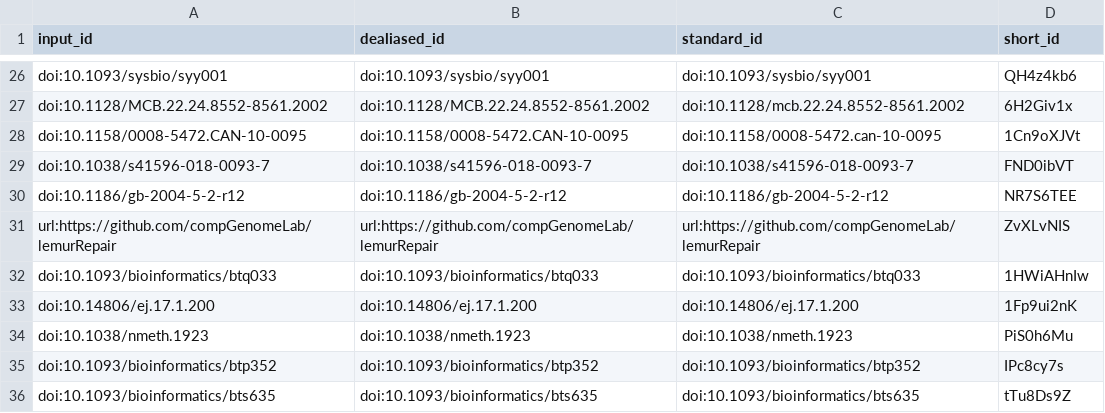
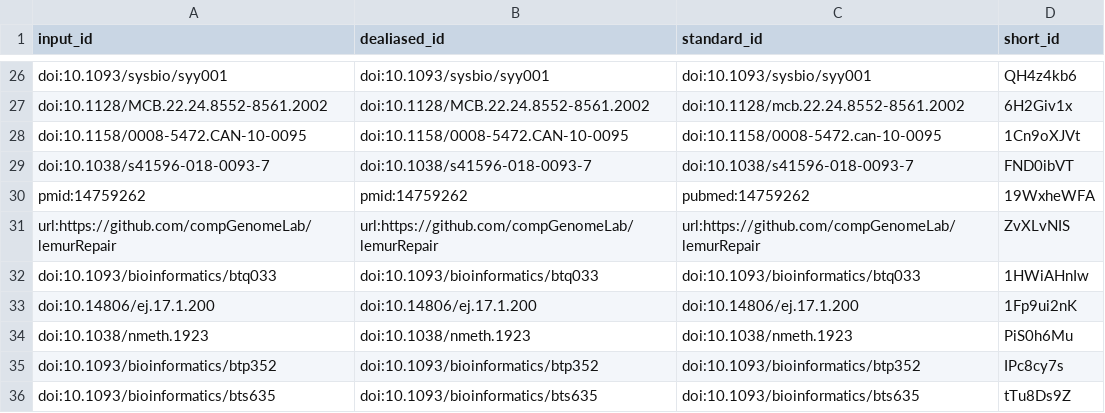
Before and after one commit to CompGenomeLab/lemur-manu, a TSV file: citations.tsv, drawn as a sheet; only a part is shown, gaps mark what is left out; removed rows and columns are numbered as before the commit, all else as after; the diff names each change by its address in the sheet, - before the commit and + after, or states it on an @@ line.

```diff
--- a/citations.tsv
+++ b/citations.tsv
-row 30: doi:10.1186/gb-2004-5-2-r12 | doi:10.1186/gb-2004-5-2-r12 | doi:10.1186/gb-2004-5-2-r12 | NR7S6TEE
+row 30: pmid:14759262 | pmid:14759262 | pubmed:14759262 | 19WxheWFA
```
Also changed, not shown: 6 other files.
